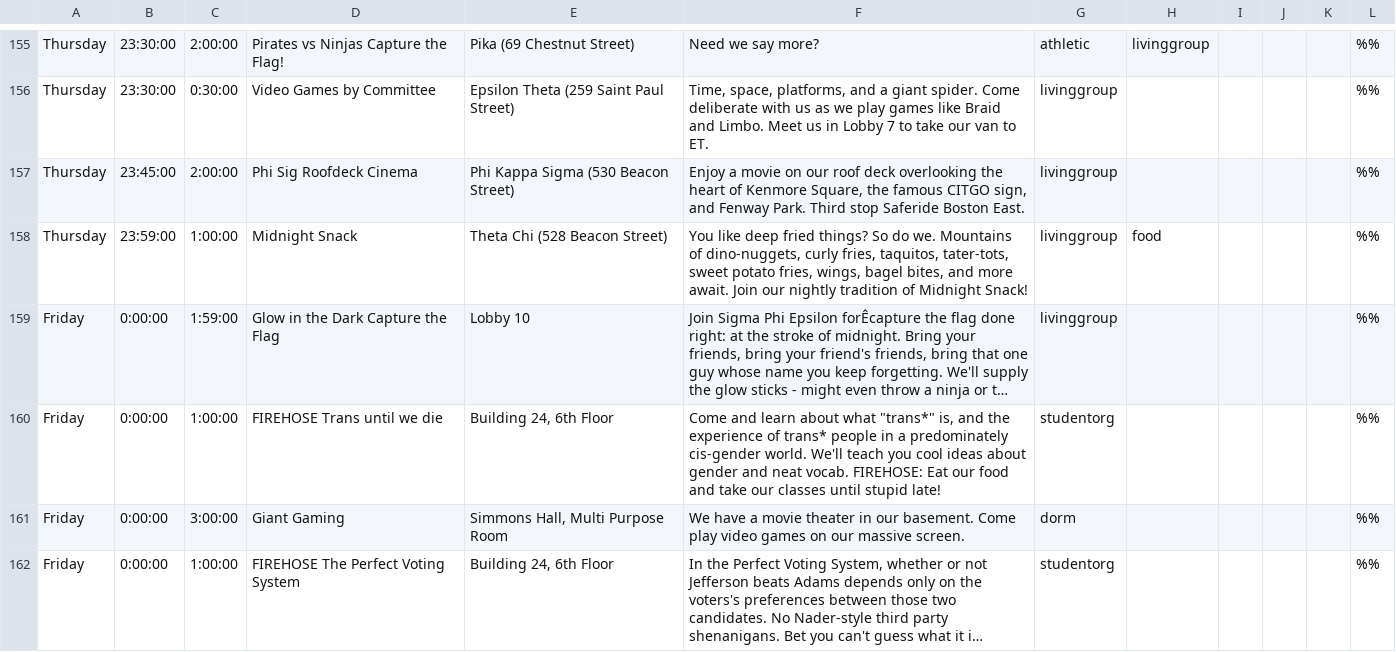
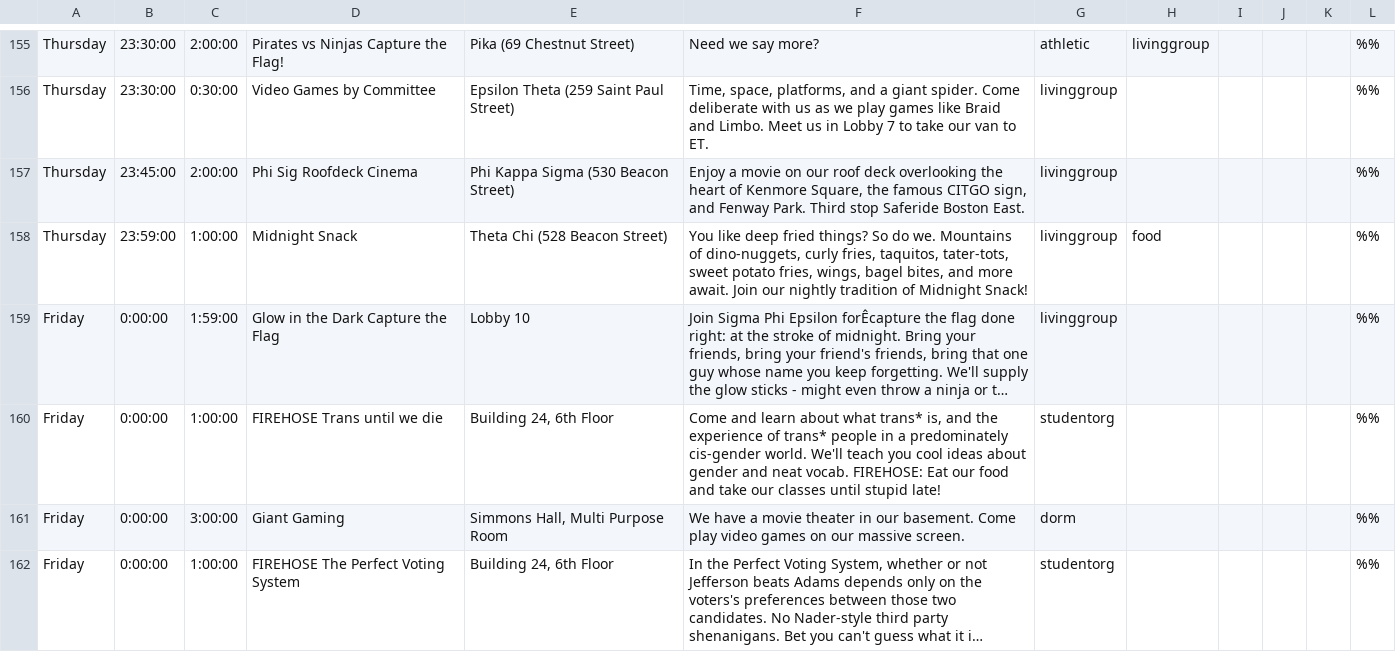
Before and after one commit to jlastrachan/cpw_mobile, a CSV file: cpw_events.csv, drawn as a sheet; only a part is shown, gaps mark what is left out; long unchanged cells end in …; the diff covers the shown part only; the diff names each change by its address in the sheet, - before the commit and + after, or states it on an @@ line.

Commit message:
no quotes

```diff
--- a/cpw_events.csv
+++ b/cpw_events.csv
-F160: …about what "trans*" is, and…
+F160: …about what trans* is, and…
```
Also changed, not shown: 10 edited cells elsewhere in this file.
